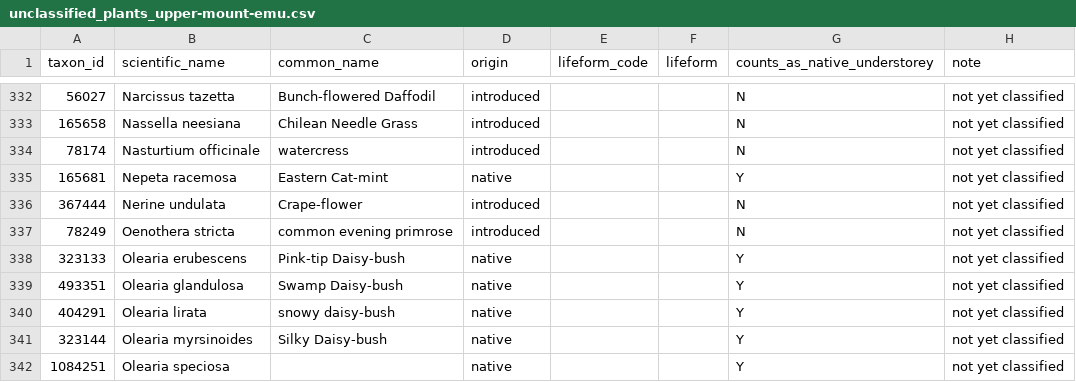
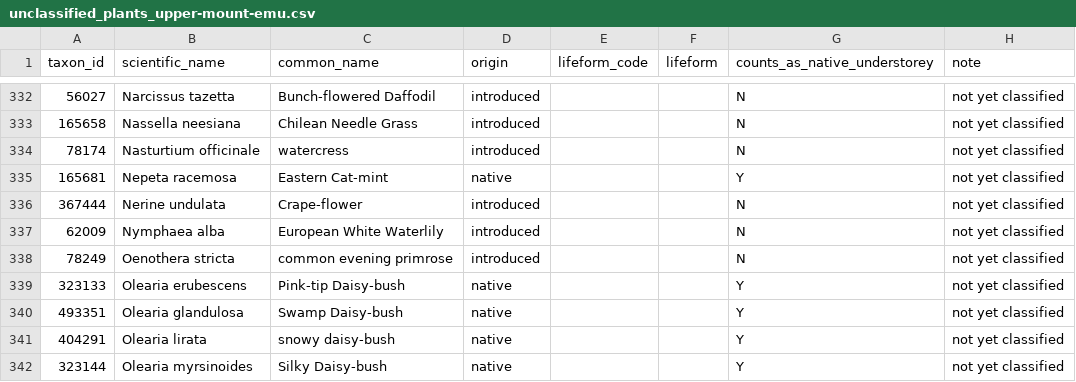
Before and after one commit to eliap/biolinks-team, a CSV file: unclassified_plants_upper-mount-emu.csv, drawn as a sheet; only a part is shown, gaps mark what is left out; the shorter side is filled out with more unchanged rows.

```diff
--- a/unclassified_plants_upper-mount-emu.csv
+++ b/unclassified_plants_upper-mount-emu.csv
@@ -336,2 +336,3 @@
 "367444","Nerine undulata","Crape-flower","introduced","","","N","not yet classified"
+"62009","Nymphaea alba","European White Waterlily","introduced","","","N","not yet classified"
 "78249","Oenothera stricta","common evening primrose","introduced","","","N","not yet classified"
```
Also changed, not shown: unclassified_plants.csv, unclassified_plants_upper-hopkins.csv, 4 other files.
